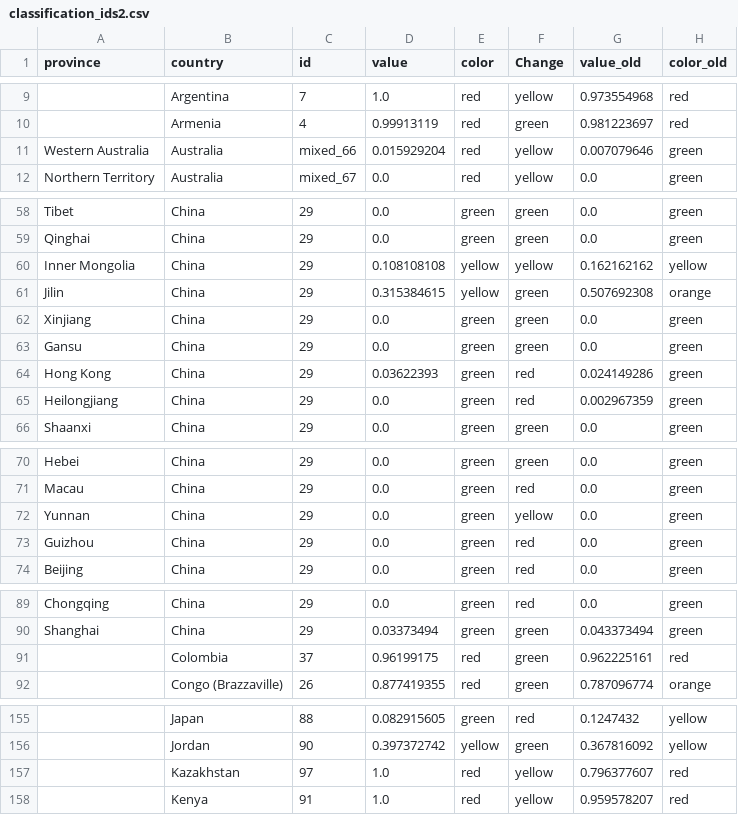
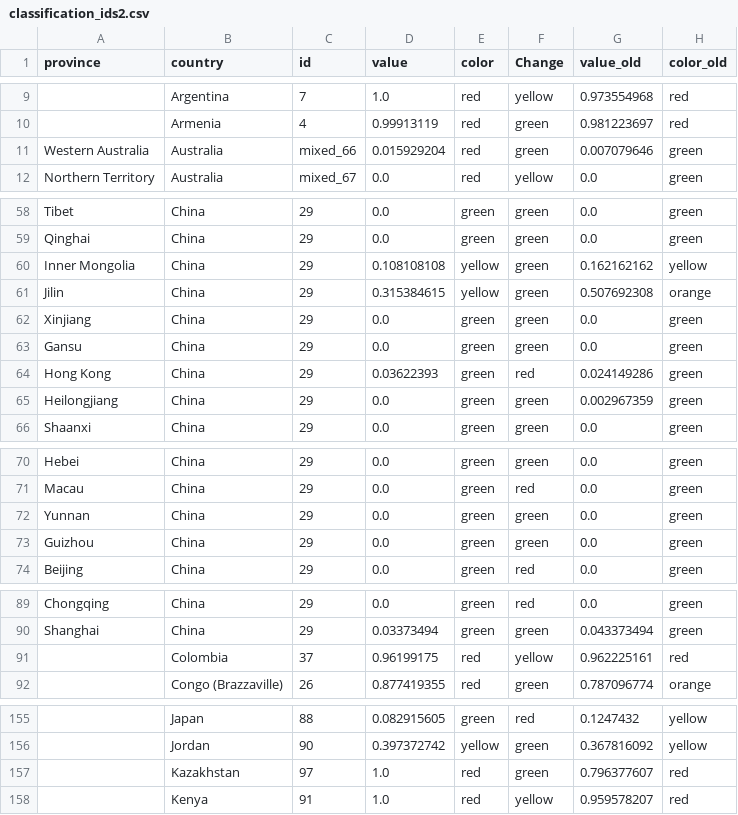
Before and after one commit to obuchel/COVID-19_map, a CSV file: classification_ids2.csv, drawn as a sheet; only a part is shown, gaps mark what is left out; the diff covers the shown part only; the diff names each change by its address in the sheet, - before the commit and + after, or states it on an @@ line.

```diff
--- a/classification_ids2.csv
+++ b/classification_ids2.csv
-F11 (Change): yellow
+F11 (Change): green
-F60 (Change): yellow
+F60 (Change): green
-F65 (Change): red
+F65 (Change): green
-F72 (Change): yellow
+F72 (Change): green
-F73 (Change): red
+F73 (Change): green
-F91 (Change): green
+F91 (Change): yellow
-F157 (Change): yellow
+F157 (Change): green
```
Also changed, not shown: 2 edited cells elsewhere in this file.
